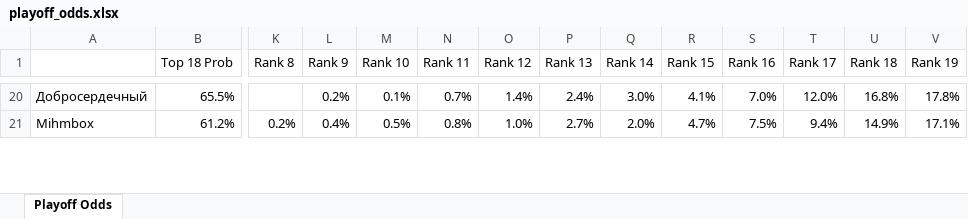
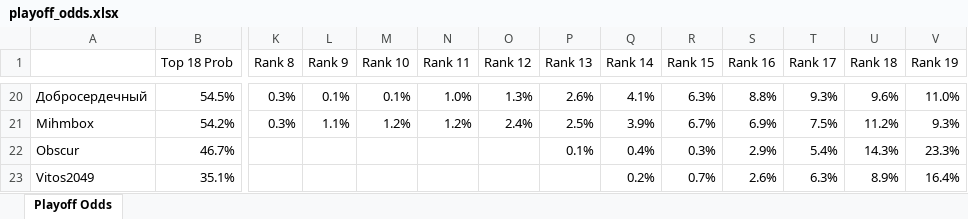
Before and after one commit to andyforprez/mask_off_stats, an Excel workbook: data/playoff_odds.xlsx, sheet Playoff Odds, drawn as a sheet; only a part is shown, gaps mark what is left out; values as stored, in another font and other column widths than the file's, no borders; conditional formats not drawn; rows hold the shown columns only; the diff covers the shown part only; the diff names each change by its address in the sheet, - before the commit and + after, or states it on an @@ line.

```diff
--- a/data/playoff_odds.xlsx (sheet Playoff Odds)
+++ b/data/playoff_odds.xlsx (sheet Playoff Odds)
-B20 (Top 18 Prob): 65.5%
+B20 (Top 18 Prob): 54.5%
-K20 (Rank 8): (empty)
+K20 (Rank 8): 0.3%
-L20 (Rank 9): 0.2%
+L20 (Rank 9): 0.1%
-N20 (Rank 11): 0.7%
+N20 (Rank 11): 1.0%
-O20 (Rank 12): 1.4%
+O20 (Rank 12): 1.3%
-P20 (Rank 13): 2.4%
+P20 (Rank 13): 2.6%
-Q20 (Rank 14): 3.0%
+Q20 (Rank 14): 4.1%
-R20 (Rank 15): 4.1%
+R20 (Rank 15): 6.3%
-S20 (Rank 16): 7.0%
+S20 (Rank 16): 8.8%
-T20 (Rank 17): 12.0%
+T20 (Rank 17): 9.3%
-U20 (Rank 18): 16.8%
+U20 (Rank 18): 9.6%
-V20 (Rank 19): 17.8%
+V20 (Rank 19): 11.0%
-B21 (Top 18 Prob): 61.2%
+B21 (Top 18 Prob): 54.2%
-K21 (Rank 8): 0.2%
+K21 (Rank 8): 0.3%
-L21 (Rank 9): 0.4%
+L21 (Rank 9): 1.1%
-M21 (Rank 10): 0.5%
+M21 (Rank 10): 1.2%
-N21 (Rank 11): 0.8%
+N21 (Rank 11): 1.2%
-O21 (Rank 12): 1.0%
+O21 (Rank 12): 2.4%
-P21 (Rank 13): 2.7%
+P21 (Rank 13): 2.5%
-Q21 (Rank 14): 2.0%
+Q21 (Rank 14): 3.9%
-R21 (Rank 15): 4.7%
+R21 (Rank 15): 6.7%
-S21 (Rank 16): 7.5%
+S21 (Rank 16): 6.9%
-T21 (Rank 17): 9.4%
+T21 (Rank 17): 7.5%
-U21 (Rank 18): 14.9%
+U21 (Rank 18): 11.2%
-V21 (Rank 19): 17.1%
+V21 (Rank 19): 9.3%
+row 22: Obscur | 46.7% |  |  |  |  |  | 0.1% | 0.4% | 0.3% | 2.9% | 5.4% | 14.3% | 23.3%
+row 23: Vitos2049 | 35.1% |  |  |  |  |  |  | 0.2% | 0.7% | 2.6% | 6.3% | 8.9% | 16.4%
```
Also changed, not shown: 9 added rows, 11 removed rows and 133 edited cells elsewhere in this sheet, 8 other files.
